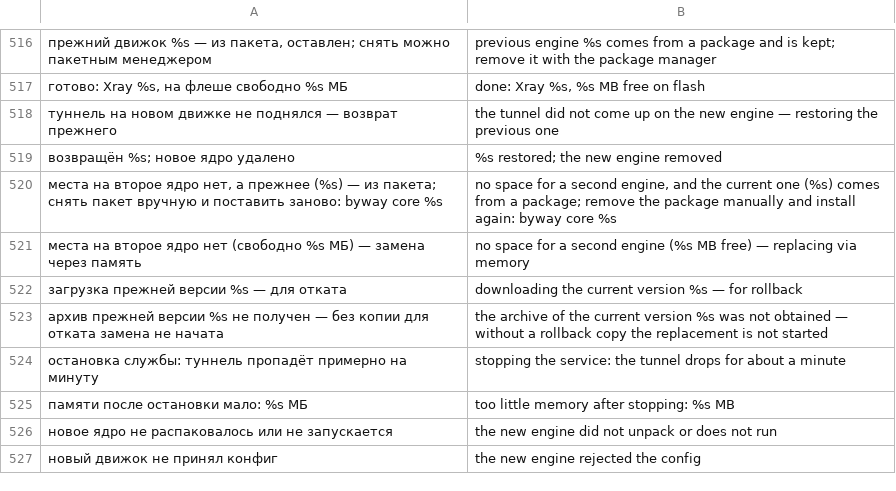
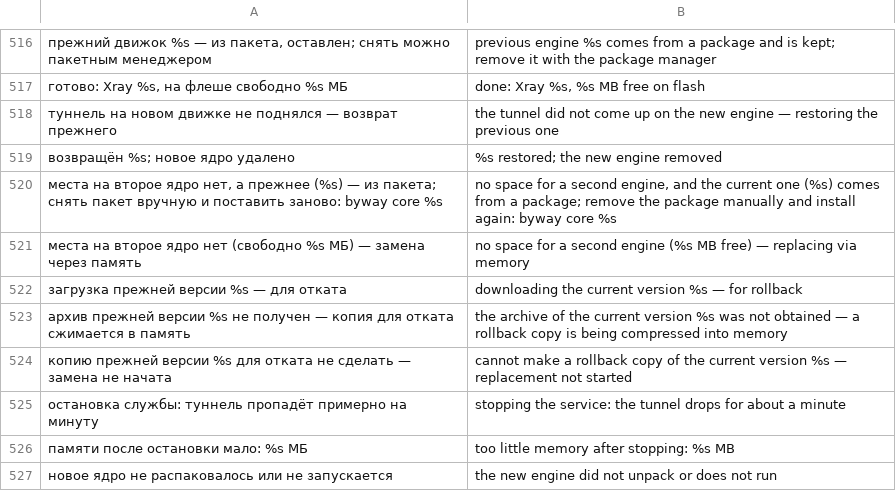
Before and after one commit to tomon-one/byway, a TSV file: lang/en.tsv, drawn as a sheet; only a part is shown, gaps mark what is left out; the shorter side is filled out with more unchanged rows; the diff names each change by its address in the sheet, - before the commit and + after, or states it on an @@ line.

Commit message:
Xray: проверенная 26.10.21 (26.10.17 отозван XTLS); замена ядра без архива прежней версии — копия сжатием в память

```diff
--- a/lang/en.tsv
+++ b/lang/en.tsv
-A523: …получен — без копии для отката замена не начата
+A523: …получен — копия для отката сжимается в память
-B523: …obtained — without a rollback copy the replacement is not started
+B523: …obtained — a rollback copy is being compressed into memory
+row 524: копию прежней версии %s для отката не сделать — замена не начата | cannot make a rollback copy of the current version %s — replacement not started
```
Also changed, not shown: 4 other files.
